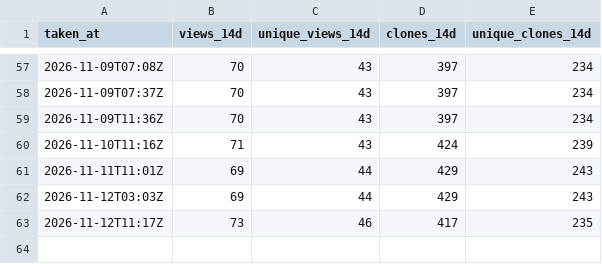
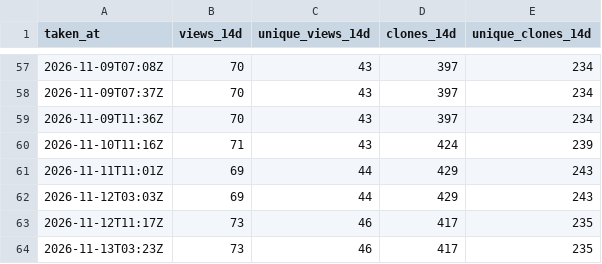
Before and after one commit to MR-TABATA/MrEditor, a CSV file: traffic.csv, drawn as a sheet; only a part is shown, gaps mark what is left out; the diff names each change by its address in the sheet, - before the commit and + after, or states it on an @@ line.

```diff
--- a/traffic.csv
+++ b/traffic.csv
+row 64: 2026-11-13T03:23Z | 73 | 46 | 417 | 235
```
Also changed, not shown: downloads.csv.
